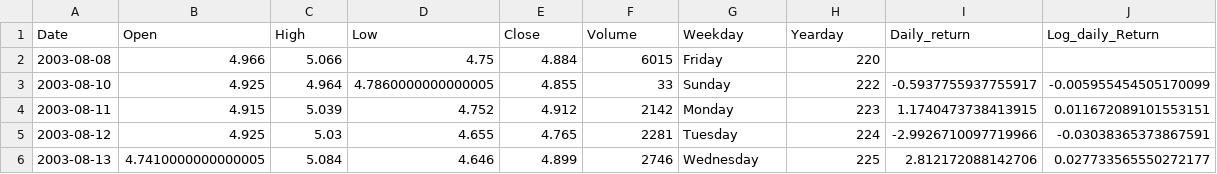
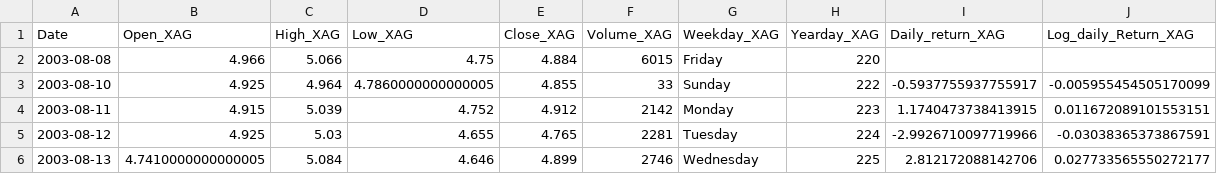
Before and after one commit to miguelbeca/data_science_projects, a CSV file: Capstone Project 2 - Gold Return Prediction/data/Analysis/D1_XAGUSD_Returns.csv, drawn as a sheet; only a part is shown.

```diff
--- a/Capstone Project 2 - Gold Return Prediction/data/Analysis/D1_XAGUSD_Returns.csv
+++ b/Capstone Project 2 - Gold Return Prediction/data/Analysis/D1_XAGUSD_Returns.csv
@@ -1,2 +1,2 @@
-Date,Open,High,Low,Close,Volume,Weekday,Yearday,Daily_return,Log_daily_Return
+Date,Open_XAG,High_XAG,Low_XAG,Close_XAG,Volume_XAG,Weekday_XAG,Yearday_XAG,Daily_return_XAG,Log_daily_Return_XAG
 2003-08-08,4.966,5.066,4.75,4.884,6015,Friday,220,,
```
Also changed, not shown: Capstone Project 2 - Gold Return Prediction/data/Analysis/D1_EURUSD_Clean.csv, Capstone Project 2 - Gold Return Prediction/data/Analysis/D1_EURUSD_Returns.csv, 11 other files.
